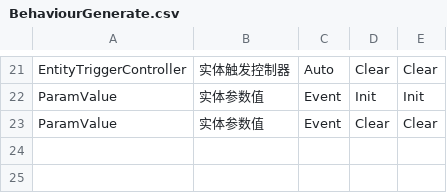
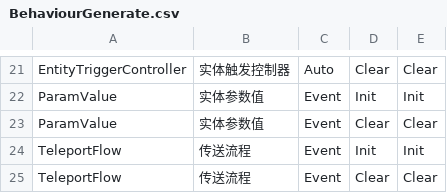
Before and after one commit to WH961230/LazyPanLab_CopyCube, a CSV file: Assets/StreamingAssets/Csv/BehaviourGenerate.csv, drawn as a sheet; only a part is shown, gaps mark what is left out; the diff names each change by its address in the sheet, - before the commit and + after, or states it on an @@ line.

```diff
--- a/Assets/StreamingAssets/Csv/BehaviourGenerate.csv
+++ b/Assets/StreamingAssets/Csv/BehaviourGenerate.csv
+row 24: TeleportFlow | 传送流程 | Event | Init | Init
+row 25: TeleportFlow | 传送流程 | Event | Clear | Clear
```
Also changed, not shown: Assets/StreamingAssets/Csv/BehaviourConfig.csv, Assets/StreamingAssets/Csv/FlowGenerate.csv, 40 other files.
